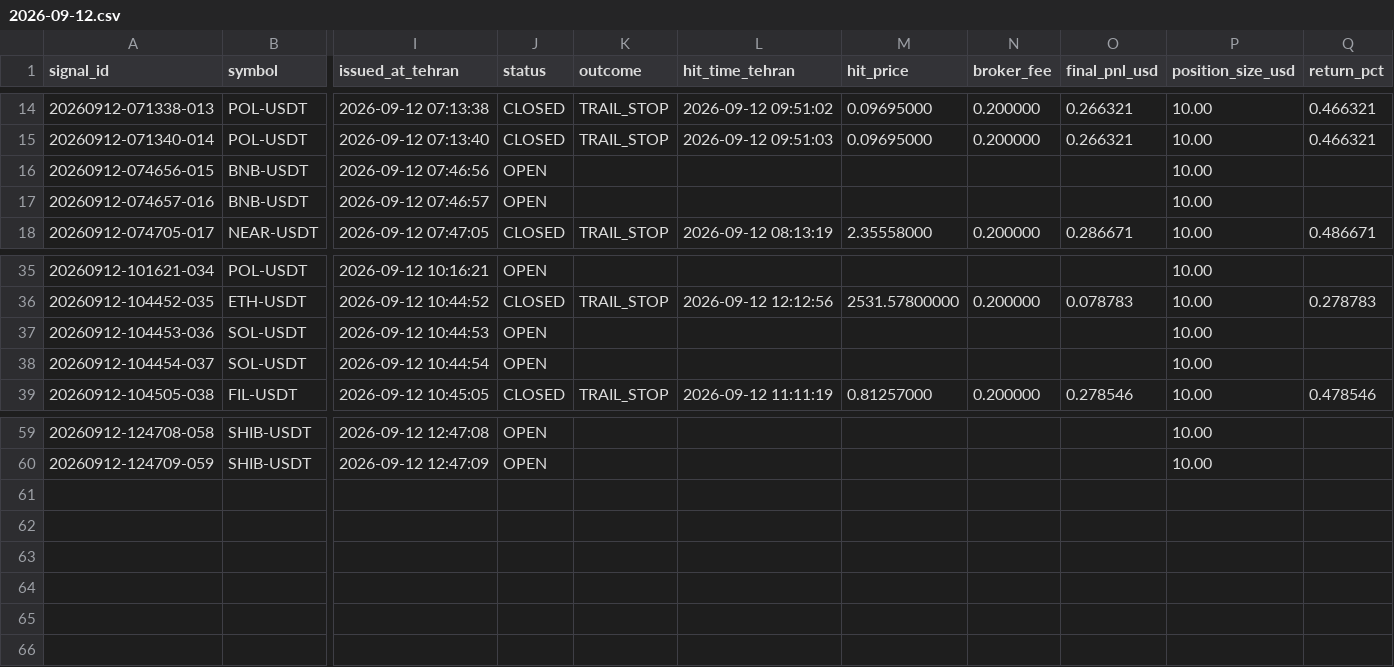
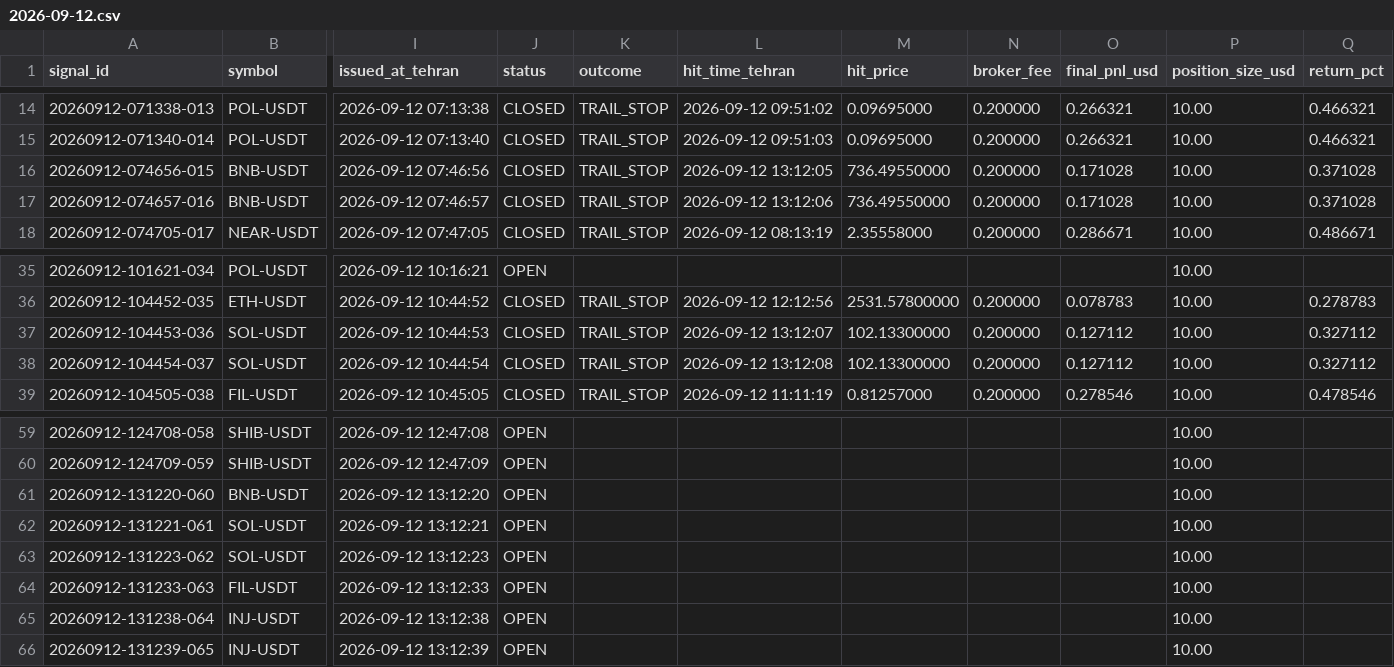
Before and after one commit to khosroabadi-Soft/Titan-Signal, a CSV file: data/signals/2026-09-12.csv, drawn as a sheet; only a part is shown, gaps mark what is left out; rows hold the shown columns only; the diff names each change by its address in the sheet, - before the commit and + after, or states it on an @@ line.

```diff
--- a/data/signals/2026-09-12.csv
+++ b/data/signals/2026-09-12.csv
-J16:J17 (status): OPEN
+J16:J17 (status): CLOSED
-K16:K17 (outcome): (empty)
+K16:K17 (outcome): TRAIL_STOP
-L16 (hit_time_tehran): (empty)
+L16 (hit_time_tehran): 2026-09-12 13:12:05
-M16:M17 (hit_price): (empty)
+M16:M17 (hit_price): 736.49550000
-N16:N17 (broker_fee): (empty)
+N16:N17 (broker_fee): 0.200000
-O16:O17 (final_pnl_usd): (empty)
+O16:O17 (final_pnl_usd): 0.171028
-Q16:Q17 (return_pct): (empty)
+Q16:Q17 (return_pct): 0.371028
-L17 (hit_time_tehran): (empty)
+L17 (hit_time_tehran): 2026-09-12 13:12:06
-J37:J38 (status): OPEN
+J37:J38 (status): CLOSED
-K37:K38 (outcome): (empty)
+K37:K38 (outcome): TRAIL_STOP
-L37 (hit_time_tehran): (empty)
+L37 (hit_time_tehran): 2026-09-12 13:12:07
-M37:M38 (hit_price): (empty)
+M37:M38 (hit_price): 102.13300000
-N37:N38 (broker_fee): (empty)
+N37:N38 (broker_fee): 0.200000
-O37:O38 (final_pnl_usd): (empty)
+O37:O38 (final_pnl_usd): 0.127112
-Q37:Q38 (return_pct): (empty)
+Q37:Q38 (return_pct): 0.327112
-L38 (hit_time_tehran): (empty)
+L38 (hit_time_tehran): 2026-09-12 13:12:08
+row 61: 20260912-131220-060 | BNB-USDT | 2026-09-12 13:12:20 | OPEN |  |  |  |  |  | 10.00
+row 62: 20260912-131221-061 | SOL-USDT | 2026-09-12 13:12:21 | OPEN |  |  |  |  |  | 10.00
+row 63: 20260912-131223-062 | SOL-USDT | 2026-09-12 13:12:23 | OPEN |  |  |  |  |  | 10.00
+row 64: 20260912-131233-063 | FIL-USDT | 2026-09-12 13:12:33 | OPEN |  |  |  |  |  | 10.00
+row 65: 20260912-131238-064 | INJ-USDT | 2026-09-12 13:12:38 | OPEN |  |  |  |  |  | 10.00
+row 66: 20260912-131239-065 | INJ-USDT | 2026-09-12 13:12:39 | OPEN |  |  |  |  |  | 10.00
```
Also changed, not shown: 1 other file.
